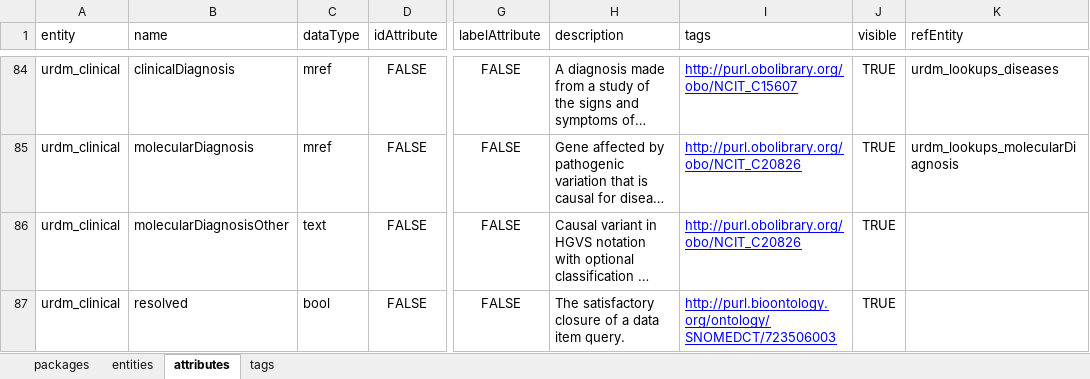
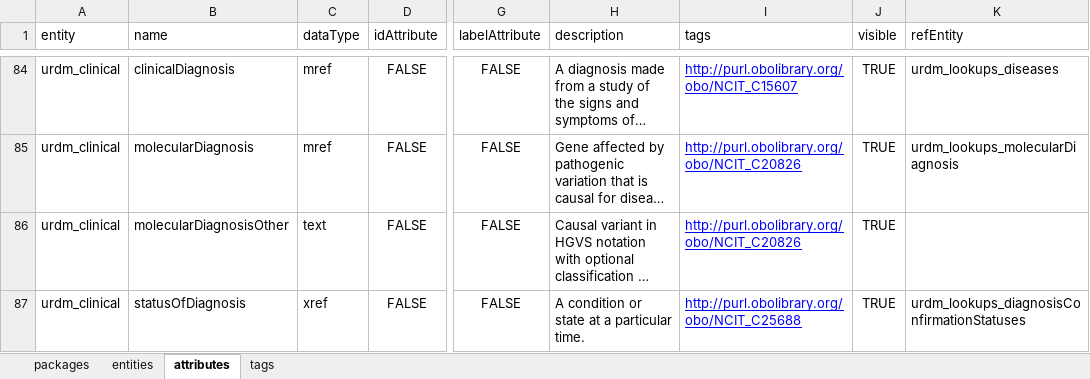
Before and after one commit to molgenis/rd-datamodel, an Excel workbook: emx/dist/urdm.xlsx, sheet attributes, drawn as a sheet; only a part is shown, gaps mark what is left out; long unchanged cells end in …; values as stored, in another font and other column widths than the file's, no borders; the diff covers the shown part only; the diff names each change by its address in the sheet, - before the commit and + after, or states it on an @@ line.

```diff
--- a/emx/dist/urdm.xlsx (sheet attributes)
+++ b/emx/dist/urdm.xlsx (sheet attributes)
-B87 (name): resolved
+B87 (name): statusOfDiagnosis
-C87 (dataType): bool
+C87 (dataType): xref
-H87 (description): The satisfactory closure of a data item query.
+H87 (description): A condition or state at a particular time.
-I87 (tags): http://purl.bioontology.org/ontology/SNOMEDCT/723506003
+I87 (tags): http://purl.obolibrary.org/obo/NCIT_C25688
-K87 (refEntity): (empty)
+K87 (refEntity): urdm_lookups_diagnosisConfirmationStatuses
```
Also changed, not shown: 2 added rows, 1 removed row and 2 edited cells elsewhere in this sheet, sheet tags, sheet entities, sheet packages, 2 other files.
